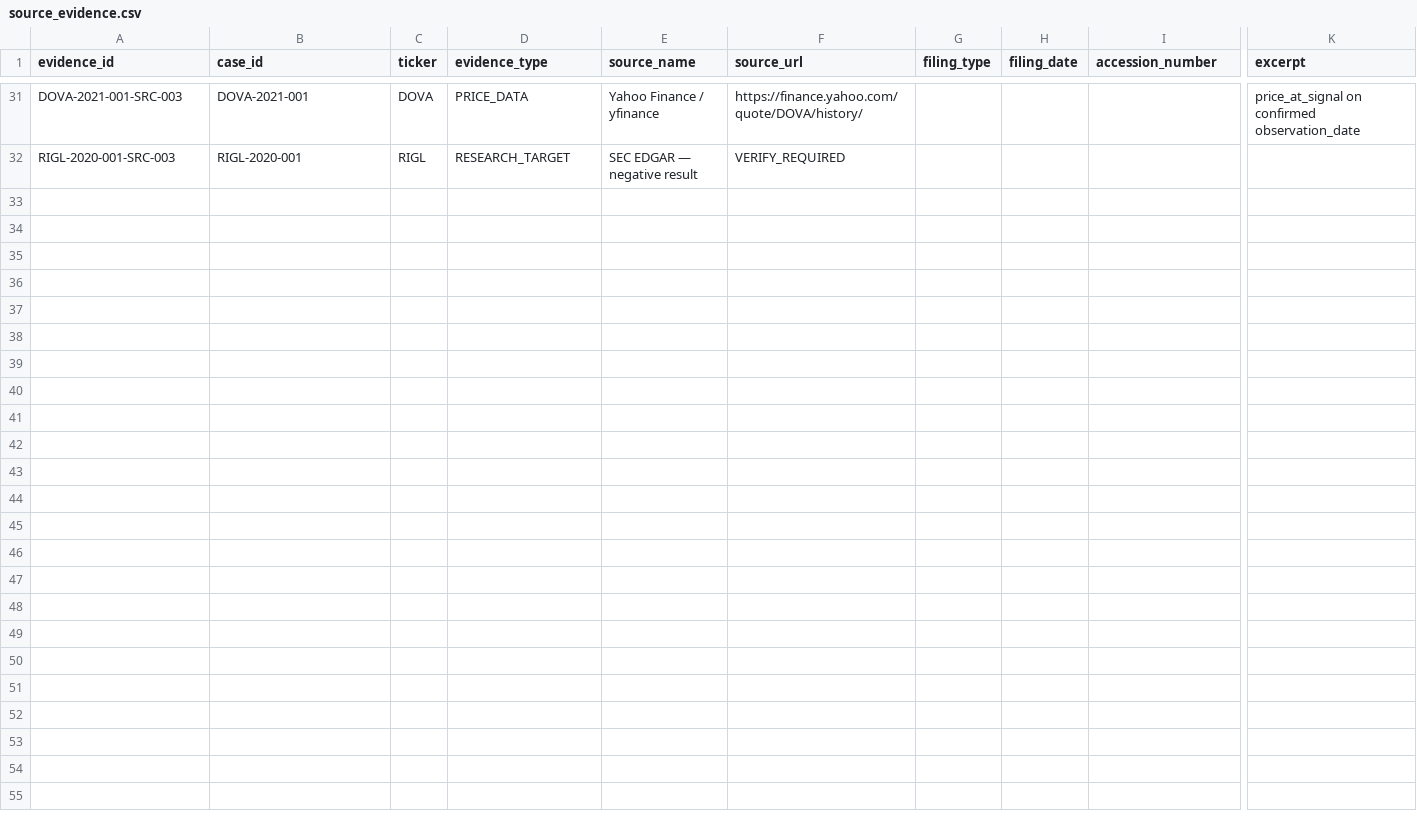
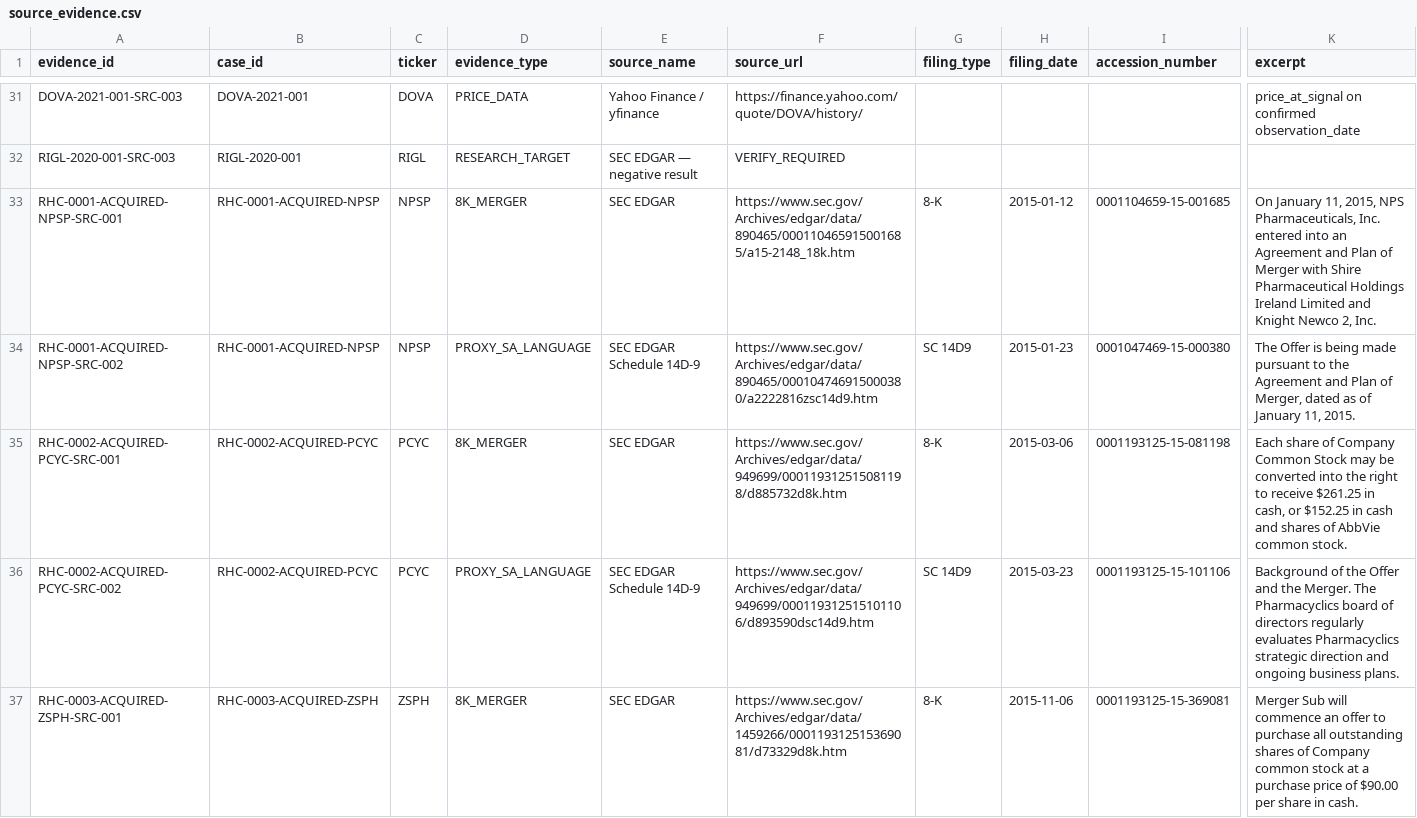
Before and after one commit to jackdiemar/ma-scanner, a CSV file: data/historical_cases/source_evidence.csv, drawn as a sheet; only a part is shown, gaps mark what is left out; rows hold the shown columns only; the diff covers the shown part only; the diff names each change by its address in the sheet, - before the commit and + after, or states it on an @@ line.

```diff
--- a/data/historical_cases/source_evidence.csv
+++ b/data/historical_cases/source_evidence.csv
+row 33: RHC-0001-ACQUIRED-NPSP-SRC-001 | RHC-0001-ACQUIRED-NPSP | NPSP | 8K_MERGER | SEC EDGAR | https://www.sec.gov/Archives/edgar/data/890465/000110465915001685/a15-2148_18k.htm | 8-K | 2015-01-12 | 0001104659-15-001685 | On January 11, 2015, NPS Pharmaceuticals, Inc. entered into an Agreement and Plan of Merger with Shire Pharmaceutical Holdings Ireland Limited and Knight Newco 2, Inc.
+row 34: RHC-0001-ACQUIRED-NPSP-SRC-002 | RHC-0001-ACQUIRED-NPSP | NPSP | PROXY_SA_LANGUAGE | SEC EDGAR Schedule 14D-9 | https://www.sec.gov/Archives/edgar/data/890465/000104746915000380/a2222816zsc14d9.htm | SC 14D9 | 2015-01-23 | 0001047469-15-000380 | The Offer is being made pursuant to the Agreement and Plan of Merger, dated as of January 11, 2015.
+row 35: RHC-0002-ACQUIRED-PCYC-SRC-001 | RHC-0002-ACQUIRED-PCYC | PCYC | 8K_MERGER | SEC EDGAR | https://www.sec.gov/Archives/edgar/data/949699/000119312515081198/d885732d8k.htm | 8-K | 2015-03-06 | 0001193125-15-081198 | Each share of Company Common Stock may be converted into the right to receive $261.25 in cash, or $152.25 in cash and shares of AbbVie common stock.
+row 36: RHC-0002-ACQUIRED-PCYC-SRC-002 | RHC-0002-ACQUIRED-PCYC | PCYC | PROXY_SA_LANGUAGE | SEC EDGAR Schedule 14D-9 | https://www.sec.gov/Archives/edgar/data/949699/000119312515101106/d893590dsc14d9.htm | SC 14D9 | 2015-03-23 | 0001193125-15-101106 | Background of the Offer and the Merger. The Pharmacyclics board of directors regularly evaluates Pharmacyclics strategic direction and ongoing business plans.
+row 37: RHC-0003-ACQUIRED-ZSPH-SRC-001 | RHC-0003-ACQUIRED-ZSPH | ZSPH | 8K_MERGER | SEC EDGAR | https://www.sec.gov/Archives/edgar/data/1459266/000119312515369081/d73329d8k.htm | 8-K | 2015-11-06 | 0001193125-15-369081 | Merger Sub will commence an offer to purchase all outstanding shares of Company common stock at a purchase price of $90.00 per share in cash.
```
Also changed, not shown: 5 added rows elsewhere in this file, data/historical_cases/acquisition_verification_queue.csv, 2 other files.
